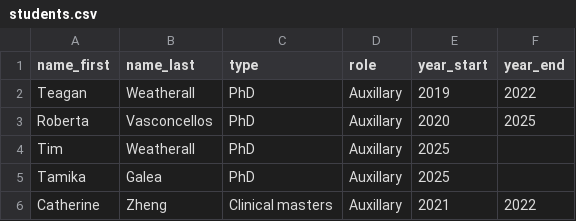
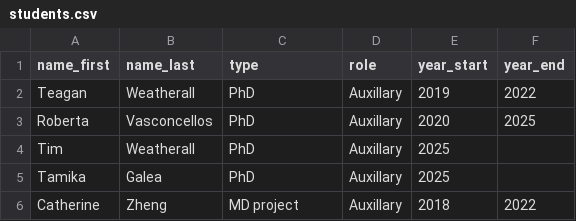
Before and after one commit to conig/jamesconigrave, a CSV file: inst/db/students.csv, drawn as a sheet.

Commit message:
fix dates and degree type

```diff
--- a/inst/db/students.csv
+++ b/inst/db/students.csv
@@ -5,2 +5,2 @@ Tim,Weatherall,PhD,Auxillary,2025,
 Tamika,Galea,PhD,Auxillary,2025,
-Catherine,Zheng,Clinical masters,Auxillary,2021,2022
+Catherine,Zheng,MD project,Auxillary,2018,2022
```
